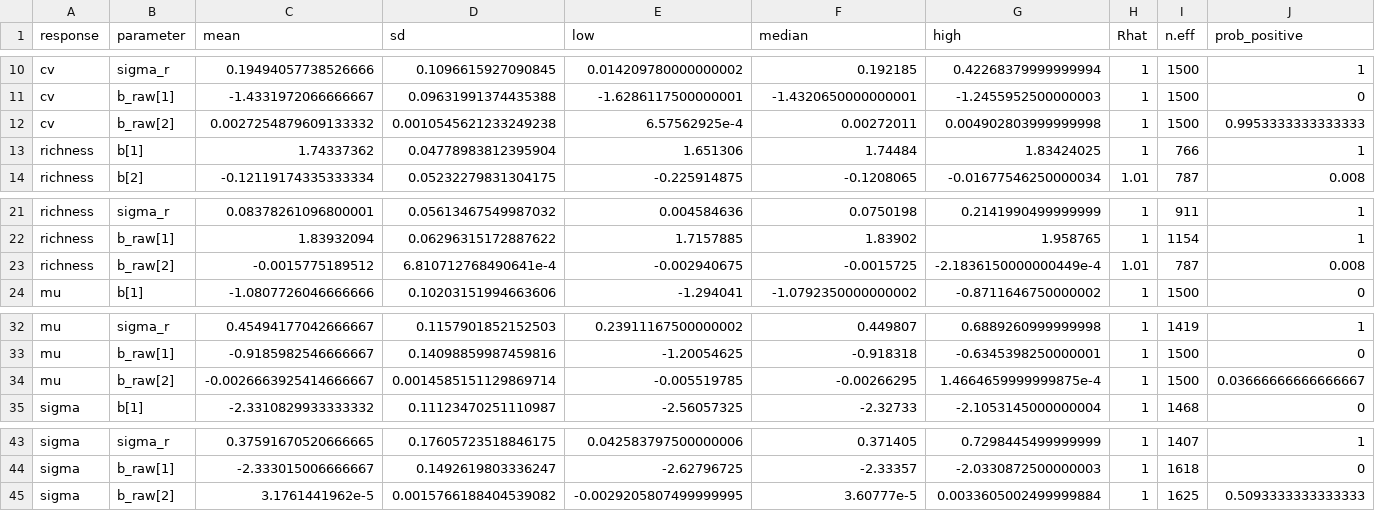
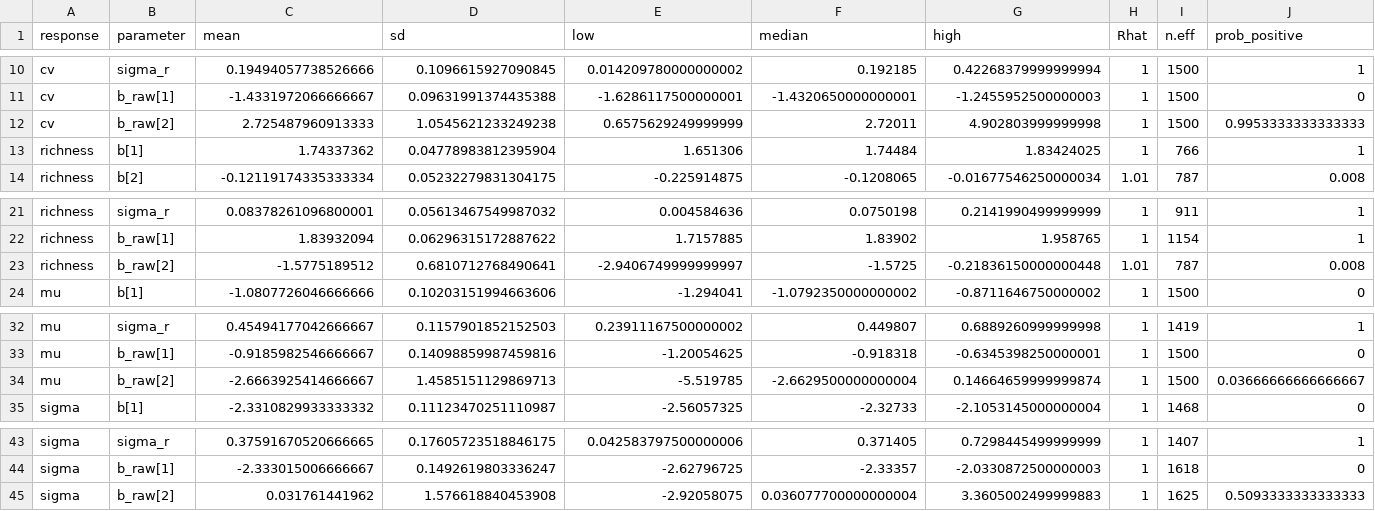
Before and after one commit to aterui/public-proj_fishery-stability, a CSV file: result/reg_all.csv, drawn as a sheet; only a part is shown, gaps mark what is left out; the diff names each change by its address in the sheet, - before the commit and + after, or states it on an @@ line.

```diff
--- a/result/reg_all.csv
+++ b/result/reg_all.csv
-C12 (mean): 0.0027254879609133332
+C12 (mean): 2.725487960913333
-D12 (sd): 0.0010545621233249238
+D12 (sd): 1.0545621233249238
-E12 (low): 6.57562925e-4
+E12 (low): 0.6575629249999999
-F12 (median): 0.00272011
+F12 (median): 2.72011
-G12 (high): 0.004902803999999998
+G12 (high): 4.902803999999998
-C23 (mean): -0.0015775189512
+C23 (mean): -1.5775189512
-D23 (sd): 6.810712768490641e-4
+D23 (sd): 0.6810712768490641
-E23 (low): -0.002940675
+E23 (low): -2.9406749999999997
-F23 (median): -0.0015725
+F23 (median): -1.5725
-G23 (high): -2.1836150000000449e-4
+G23 (high): -0.21836150000000448
-C34 (mean): -0.0026663925414666667
+C34 (mean): -2.6663925414666667
-D34 (sd): 0.0014585151129869714
+D34 (sd): 1.4585151129869713
-E34 (low): -0.005519785
+E34 (low): -5.519785
-F34 (median): -0.00266295
+F34 (median): -2.6629500000000004
-G34 (high): 1.4664659999999875e-4
+G34 (high): 0.14664659999999874
-C45 (mean): 3.1761441962e-5
+C45 (mean): 0.031761441962
-D45 (sd): 0.0015766188404539082
+D45 (sd): 1.576618840453908
-E45 (low): -0.0029205807499999995
+E45 (low): -2.92058075
-F45 (median): 3.60777e-5
+F45 (median): 0.036077700000000004
-G45 (high): 0.0033605002499999884
+G45 (high): 3.3605002499999883
```
Also changed, not shown: result/reg_masu_salmon.csv, result/reg_other.csv, 11 other files.
